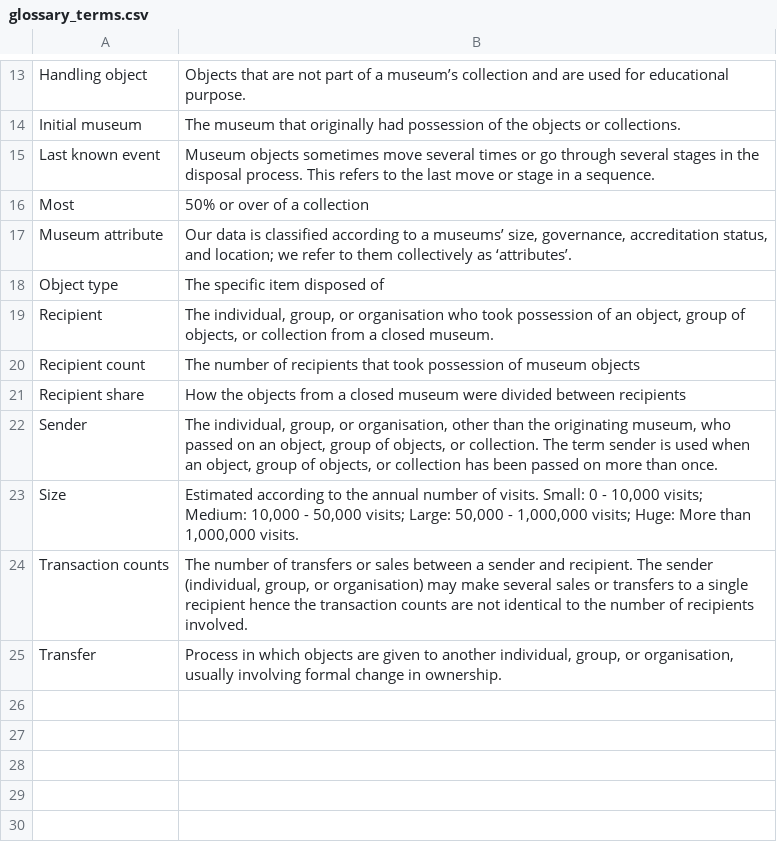
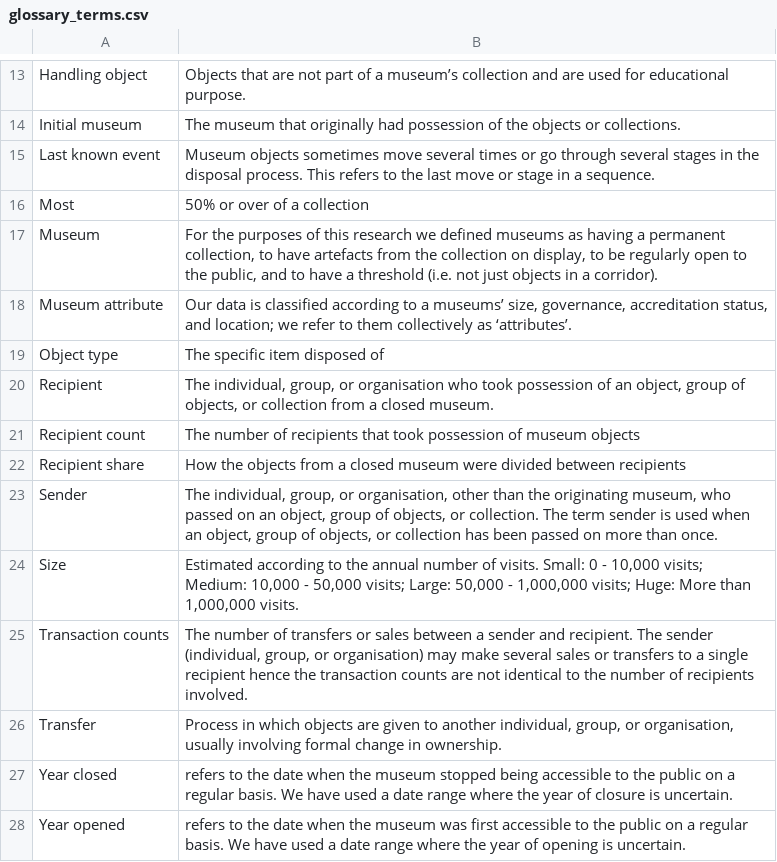
Before and after one commit to Birkbeck/museum-analytics, a CSV file: shiny/mappingmuseums/data/glossary_terms.csv, drawn as a sheet; only a part is shown, gaps mark what is left out; the diff names each change by its address in the sheet, - before the commit and + after, or states it on an @@ line.

Commit message:
add to glossary

```diff
--- a/shiny/mappingmuseums/data/glossary_terms.csv
+++ b/shiny/mappingmuseums/data/glossary_terms.csv
+row 17: Museum | For the purposes of this research we defined museums as having a permanent collection, to have artefacts from the collection on display, to be regularly open to the public, and to have a threshold (i.e. not just objects in a corridor).
+row 27: Year closed | refers to the date when the museum stopped being accessible to the public on a regular basis. We have used a date range where the year of closure is uncertain.
+row 28: Year opened | refers to the date when the museum was first accessible to the public on a regular basis. We have used a date range where the year of opening is uncertain.
```
